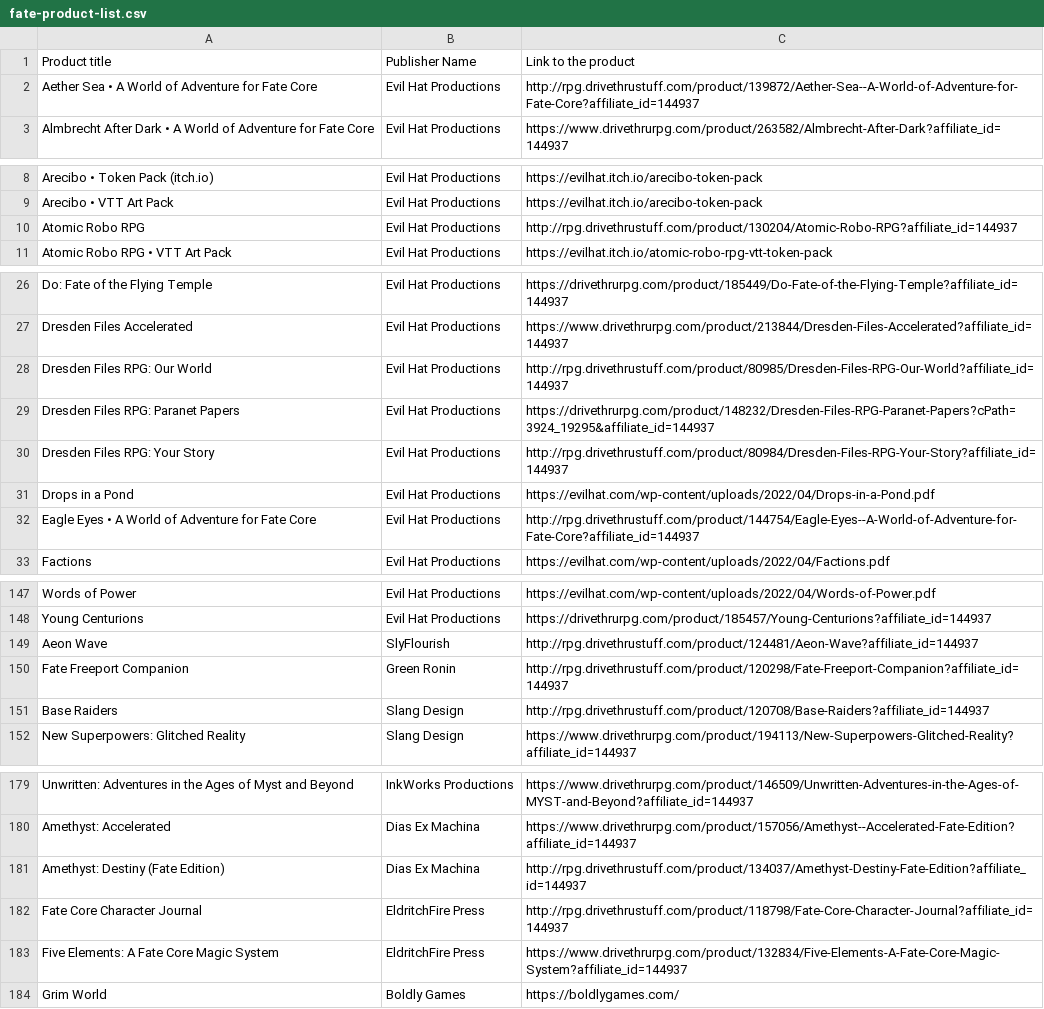
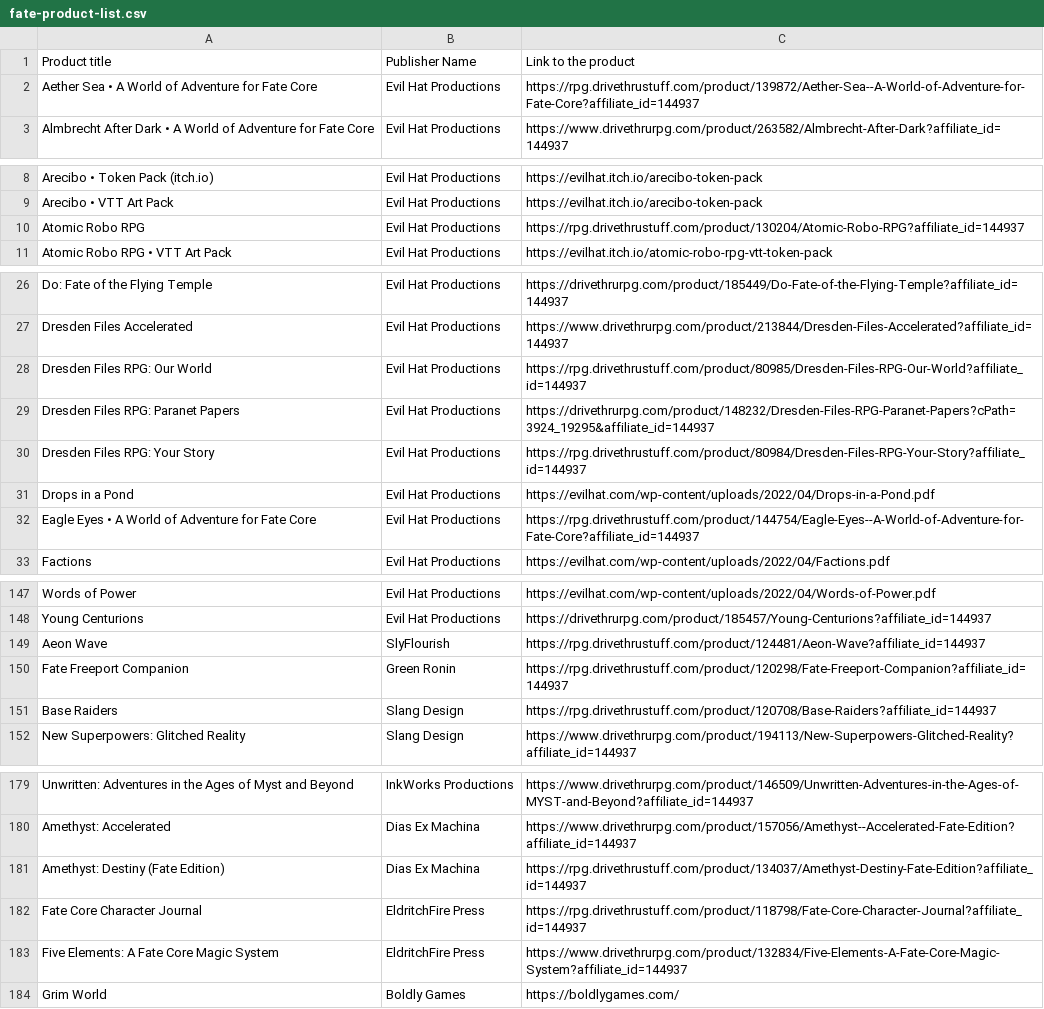
Before and after one commit to fate-srd/fate-product-list, a CSV file: fate-product-list.csv, drawn as a sheet; only a part is shown, gaps mark what is left out; the diff covers the shown part only.

Commit message:
add https

```diff
--- a/fate-product-list.csv
+++ b/fate-product-list.csv
@@ -1,3 +1,3 @@
 Product title,Publisher Name,Link to the product
-Aether Sea • A World of Adventure for Fate Core,Evil Hat Productions,http://rpg.drivethrustuff.com/product/139872/Aether-Sea--A-World-of-Adventure-for-Fate-Core?affiliate_id=144937
+Aether Sea • A World of Adventure for Fate Core,Evil Hat Productions,https://rpg.drivethrustuff.com/product/139872/Aether-Sea--A-World-of-Adventure-for-Fate-Core?affiliate_id=144937
 Almbrecht After Dark • A World of Adventure for Fate Core,Evil Hat Productions,https://www.drivethrurpg.com/product/263582/Almbrecht-After-Dark?affiliate_id=144937
@@ -9,3 +9,3 @@ Arecibo • Token Pack (itch.io),Evil Hat Productions,https://evilhat.itch.io/ar
 Arecibo • VTT Art Pack,Evil Hat Productions,https://evilhat.itch.io/arecibo-token-pack
-Atomic Robo RPG,Evil Hat Productions,http://rpg.drivethrustuff.com/product/130204/Atomic-Robo-RPG?affiliate_id=144937
+Atomic Robo RPG,Evil Hat Productions,https://rpg.drivethrustuff.com/product/130204/Atomic-Robo-RPG?affiliate_id=144937
 Atomic Robo RPG • VTT Art Pack,Evil Hat Productions,https://evilhat.itch.io/atomic-robo-rpg-vtt-token-pack
@@ -27,7 +27,7 @@ Do: Fate of the Flying Temple,Evil Hat Productions,https://drivethrurpg.com/prod
 Dresden Files Accelerated,Evil Hat Productions,https://www.drivethrurpg.com/product/213844/Dresden-Files-Accelerated?affiliate_id=144937
-Dresden Files RPG: Our World,Evil Hat Productions,http://rpg.drivethrustuff.com/product/80985/Dresden-Files-RPG-Our-World?affiliate_id=144937
+Dresden Files RPG: Our World,Evil Hat Productions,https://rpg.drivethrustuff.com/product/80985/Dresden-Files-RPG-Our-World?affiliate_id=144937
 Dresden Files RPG: Paranet Papers,Evil Hat Productions,https://drivethrurpg.com/product/148232/Dresden-Files-RPG-Paranet-Papers?cPath=3924_19295&affiliate_id=144937
-Dresden Files RPG: Your Story,Evil Hat Productions,http://rpg.drivethrustuff.com/product/80984/Dresden-Files-RPG-Your-Story?affiliate_id=144937
+Dresden Files RPG: Your Story,Evil Hat Productions,https://rpg.drivethrustuff.com/product/80984/Dresden-Files-RPG-Your-Story?affiliate_id=144937
 Drops in a Pond,Evil Hat Productions,https://evilhat.com/wp-content/uploads/2022/04/Drops-in-a-Pond.pdf
-Eagle Eyes • A World of Adventure for Fate Core,Evil Hat Productions,http://rpg.drivethrustuff.com/product/144754/Eagle-Eyes--A-World-of-Adventure-for-Fate-Core?affiliate_id=144937
+Eagle Eyes • A World of Adventure for Fate Core,Evil Hat Productions,https://rpg.drivethrustuff.com/product/144754/Eagle-Eyes--A-World-of-Adventure-for-Fate-Core?affiliate_id=144937
 Factions,Evil Hat Productions,https://evilhat.com/wp-content/uploads/2022/04/Factions.pdf
@@ -148,5 +148,5 @@ Words of Power,Evil Hat Productions,https://evilhat.com/wp-content/uploads/2022/
 Young Centurions,Evil Hat Productions,https://drivethrurpg.com/product/185457/Young-Centurions?affiliate_id=144937
-Aeon Wave,SlyFlourish,http://rpg.drivethrustuff.com/product/124481/Aeon-Wave?affiliate_id=144937
-Fate Freeport Companion,Green Ronin,http://rpg.drivethrustuff.com/product/120298/Fate-Freeport-Companion?affiliate_id=144937
-Base Raiders,Slang Design,http://rpg.drivethrustuff.com/product/120708/Base-Raiders?affiliate_id=144937
+Aeon Wave,SlyFlourish,https://rpg.drivethrustuff.com/product/124481/Aeon-Wave?affiliate_id=144937
+Fate Freeport Companion,Green Ronin,https://rpg.drivethrustuff.com/product/120298/Fate-Freeport-Companion?affiliate_id=144937
+Base Raiders,Slang Design,https://rpg.drivethrustuff.com/product/120708/Base-Raiders?affiliate_id=144937
 New Superpowers: Glitched Reality,Slang Design,https://www.drivethrurpg.com/product/194113/New-Superpowers-Glitched-Reality?affiliate_id=144937
@@ -180,4 +180,4 @@ Unwritten: Adventures in the Ages of Myst and Beyond,InkWorks Productions,https:
 Amethyst: Accelerated,Dias Ex Machina,https://www.drivethrurpg.com/product/157056/Amethyst--Accelerated-Fate-Edition?affiliate_id=144937
-Amethyst: Destiny (Fate Edition),Dias Ex Machina,http://rpg.drivethrustuff.com/product/134037/Amethyst-Destiny-Fate-Edition?affiliate_id=144937
-Fate Core Character Journal,EldritchFire Press,http://rpg.drivethrustuff.com/product/118798/Fate-Core-Character-Journal?affiliate_id=144937
+Amethyst: Destiny (Fate Edition),Dias Ex Machina,https://rpg.drivethrustuff.com/product/134037/Amethyst-Destiny-Fate-Edition?affiliate_id=144937
+Fate Core Character Journal,EldritchFire Press,https://rpg.drivethrustuff.com/product/118798/Fate-Core-Character-Journal?affiliate_id=144937
 Five Elements: A Fate Core Magic System,EldritchFire Press,https://www.drivethrurpg.com/product/132834/Five-Elements-A-Fate-Core-Magic-System?affiliate_id=144937
```
Also changed, not shown: 3 edited cells elsewhere in this file.
